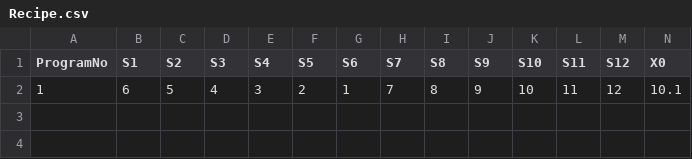
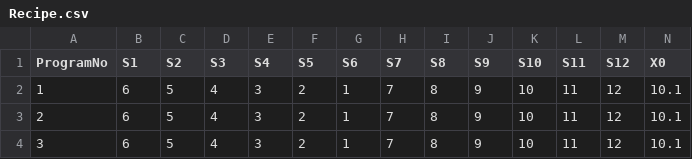
Before and after one commit to santsharan-adm/Vertex, a CSV file: IPCSoftwares/IPCSoftware.app/Data/Recipe.csv, drawn as a sheet; only a part is shown; rows hold the shown columns only; the diff names each change by its address in the sheet, - before the commit and + after, or states it on an @@ line.

Commit message:
Modify ComboBox , Fix OnSelection Bug , Remove HardCoded ProgramNoTag

```diff
--- a/IPCSoftwares/IPCSoftware.app/Data/Recipe.csv
+++ b/IPCSoftwares/IPCSoftware.app/Data/Recipe.csv
+row 3: 2 | 6 | 5 | 4 | 3 | 2 | 1 | 7 | 8 | 9 | 10 | 11 | 12 | 10.1
+row 4: 3 | 6 | 5 | 4 | 3 | 2 | 1 | 7 | 8 | 9 | 10 | 11 | 12 | 10.1
```
Also changed, not shown: IPCSoftwares/IPCSoftware.app/Data/PLCTags.csv, 9 other files.
